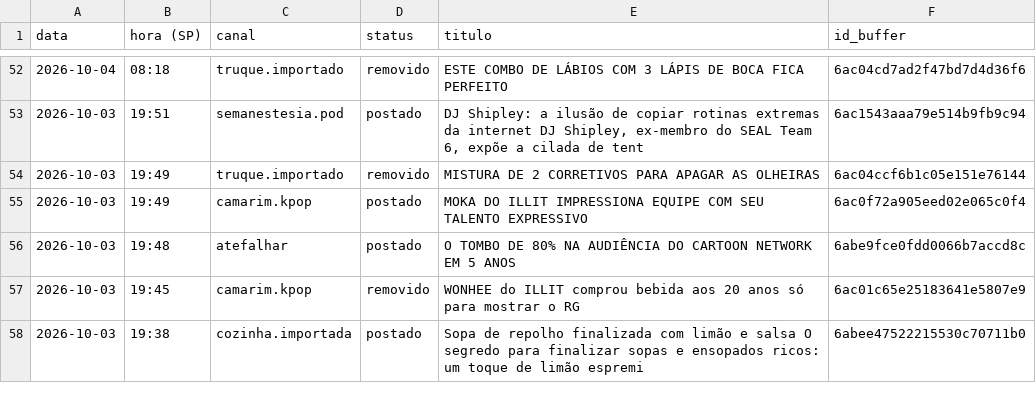
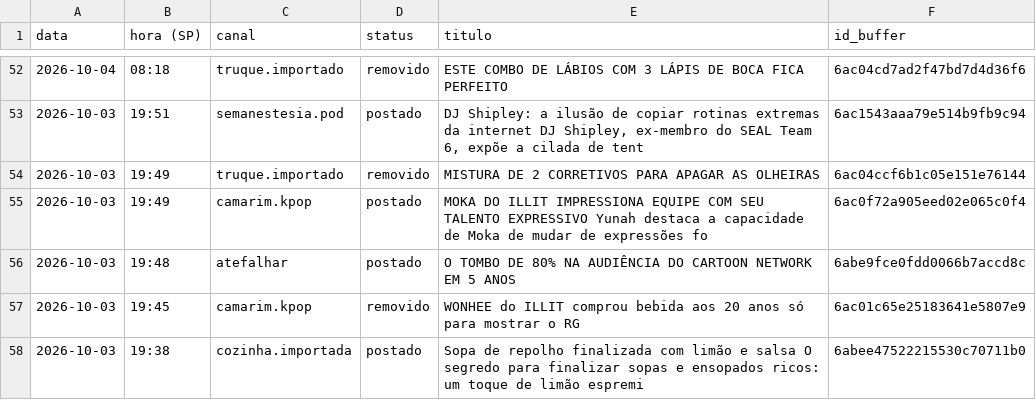
Before and after one commit to poisonb9/Modo-Futuro, a CSV file: estado/LISTA_MESTRE.csv, drawn as a sheet; only a part is shown, gaps mark what is left out; the diff covers the shown part only.

```diff
--- a/estado/LISTA_MESTRE.csv
+++ b/estado/LISTA_MESTRE.csv
@@ -54,3 +54,3 @@
 2026-10-03;19:49;truque.importado;removido;MISTURA DE 2 CORRETIVOS PARA APAGAR AS OLHEIRAS;6ac04ccf6b1c05e151e76144
-2026-10-03;19:49;camarim.kpop;postado;MOKA DO ILLIT IMPRESSIONA EQUIPE COM SEU TALENTO EXPRESSIVO;6ac0f72a905eed02e065c0f4
+2026-10-03;19:49;camarim.kpop;postado;MOKA DO ILLIT IMPRESSIONA EQUIPE COM SEU TALENTO EXPRESSIVO Yunah destaca a capacidade de Moka de mudar de expressões fo;6ac0f72a905eed02e065c0f4
 2026-10-03;19:48;atefalhar;postado;O TOMBO DE 80% NA AUDIÊNCIA DO CARTOON NETWORK EM 5 ANOS;6abe9fce0fdd0066b7accd8c
```
Also changed, not shown: 15 edited cells elsewhere in this file, 5 other files.
